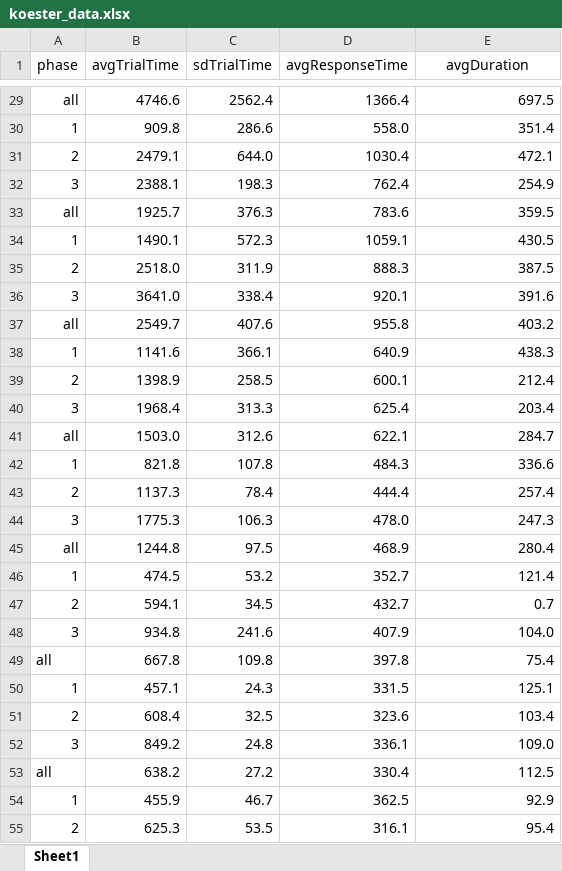
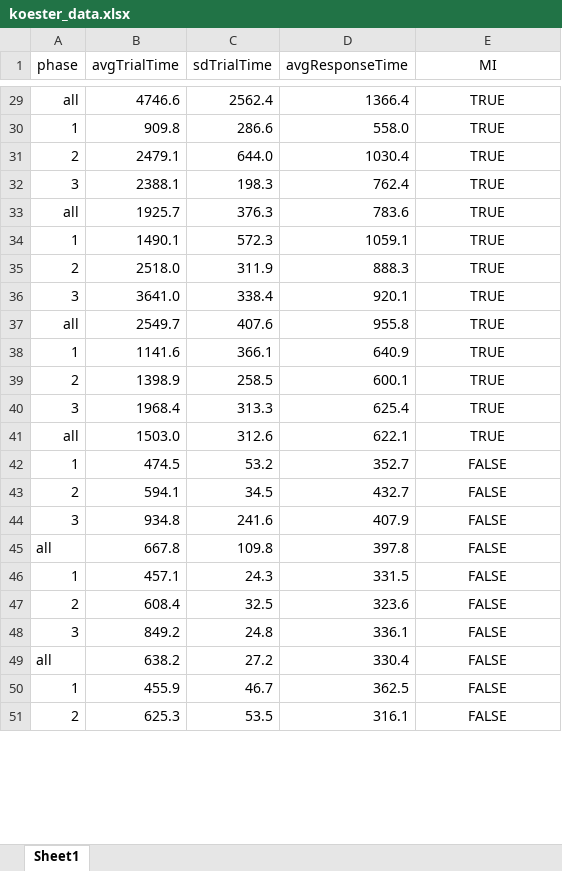
Before and after one commit to tbroderick/Nomon, an Excel workbook: keyboard/resources/koester_data.xlsx, sheet Sheet1, drawn as a sheet; only a part is shown, gaps mark what is left out; values as stored, in another font and other column widths than the file's, no borders; removed rows and columns are numbered as before the commit, all else as after; the diff covers the shown part only; the diff names each change by its address in the sheet, - before the commit and + after, or states it on an @@ line.

```diff
--- a/keyboard/resources/koester_data.xlsx (sheet Sheet1)
+++ b/keyboard/resources/koester_data.xlsx (sheet Sheet1)
-E1: avgDuration
+E1: MI
-E29:E41 alignment: right
+E29:E41 alignment: center
-E29 (MI): 697.5
+E29 (MI): TRUE
-E30 (MI): 351.4
+E30 (MI): TRUE
-E31 (MI): 472.1
+E31 (MI): TRUE
-E32 (MI): 254.9
+E32 (MI): TRUE
-E33 (MI): 359.5
+E33 (MI): TRUE
-E34 (MI): 430.5
+E34 (MI): TRUE
-E35 (MI): 387.5
+E35 (MI): TRUE
-E36 (MI): 391.6
+E36 (MI): TRUE
-E37 (MI): 403.2
+E37 (MI): TRUE
-E38 (MI): 438.3
+E38 (MI): TRUE
-E39 (MI): 212.4
+E39 (MI): TRUE
-E40 (MI): 203.4
+E40 (MI): TRUE
-E41 (MI): 284.7
+E41 (MI): TRUE
-row 42: 1 | 821.8 | 107.8 | 484.3 | 336.6
-row 43: 2 | 1137.3 | 78.4 | 444.4 | 257.4
-row 44: 3 | 1775.3 | 106.3 | 478.0 | 247.3
-row 45: all | 1244.8 | 97.5 | 468.9 | 280.4
-E42 (MI): 121.4
+E42 (MI): FALSE
-E42:E51 alignment: right
+E42:E51 alignment: center
-E43 (MI): 0.7
+E43 (MI): FALSE
-E44 (MI): 104.0
+E44 (MI): FALSE
-E45 (MI): 75.4
+E45 (MI): FALSE
-E46 (MI): 125.1
+E46 (MI): FALSE
-E47 (MI): 103.4
+E47 (MI): FALSE
-E48 (MI): 109.0
+E48 (MI): FALSE
-E49 (MI): 112.5
+E49 (MI): FALSE
-E50 (MI): 92.9
+E50 (MI): FALSE
-E51 (MI): 95.4
+E51 (MI): FALSE
```
Also changed, not shown: 36 removed rows, 97 edited cells and cell formats elsewhere in this sheet, formulas that keep their value, 11 other files.
